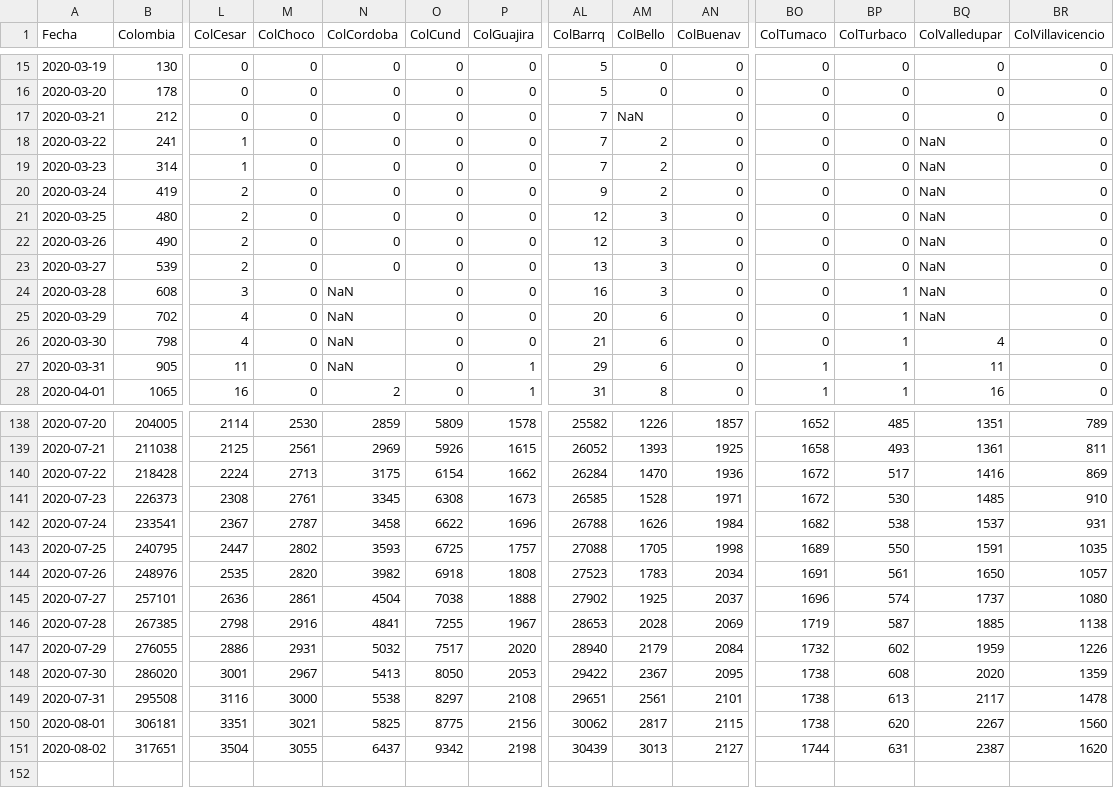
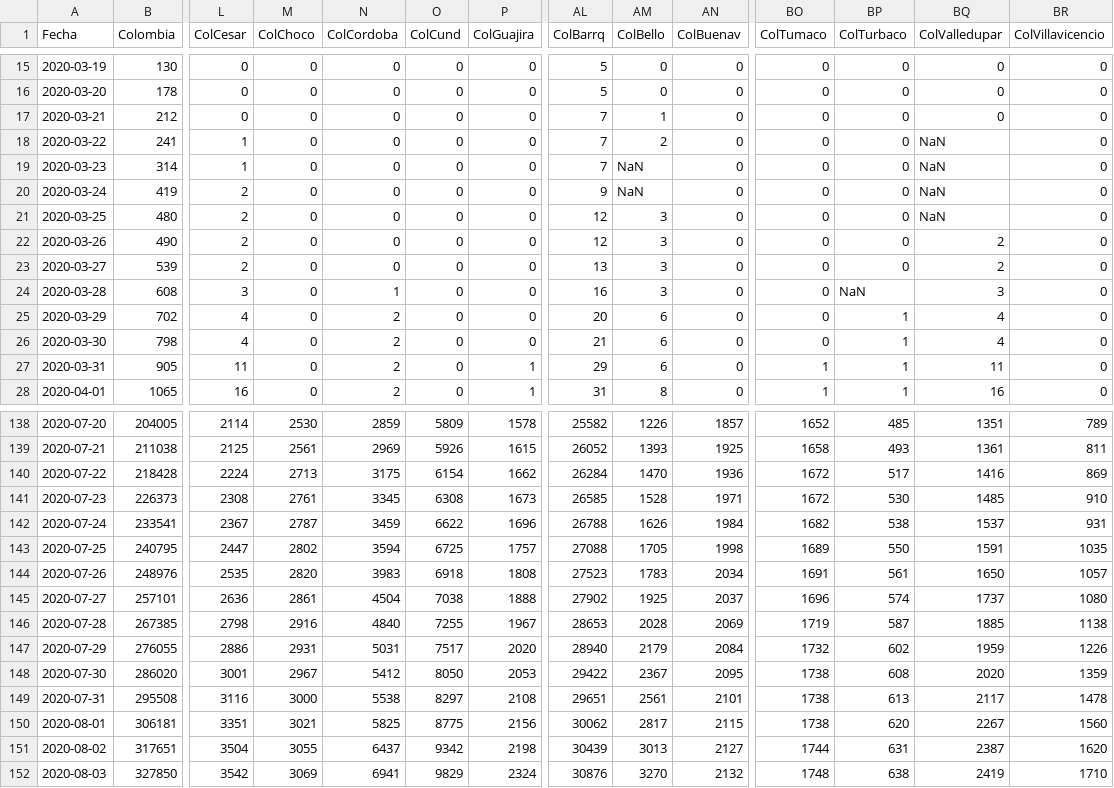
Before and after one commit to 1Alacer/covid, a CSV file: CasosColombia.csv, drawn as a sheet; only a part is shown, gaps mark what is left out; rows hold the shown columns only; the diff covers the shown part only; the diff names each change by its address in the sheet, - before the commit and + after, or states it on an @@ line.

Commit message:
Add files via upload

```diff
--- a/CasosColombia.csv
+++ b/CasosColombia.csv
-AM17 (ColBello): NaN
+AM17 (ColBello): 1
-AM19:AM20 (ColBello): 2
+AM19:AM20 (ColBello): NaN
-BQ22:BQ23 (ColValledupar): NaN
+BQ22:BQ23 (ColValledupar): 2
-N24 (ColCordoba): NaN
+N24 (ColCordoba): 1
-BP24 (ColTurbaco): 1
+BP24 (ColTurbaco): NaN
-BQ24 (ColValledupar): NaN
+BQ24 (ColValledupar): 3
-N25:N27 (ColCordoba): NaN
+N25:N27 (ColCordoba): 2
-BQ25 (ColValledupar): NaN
+BQ25 (ColValledupar): 4
-N142 (ColCordoba): 3458
+N142 (ColCordoba): 3459
-N143 (ColCordoba): 3593
+N143 (ColCordoba): 3594
-N144 (ColCordoba): 3982
+N144 (ColCordoba): 3983
-N146 (ColCordoba): 4841
+N146 (ColCordoba): 4840
-N147 (ColCordoba): 5032
+N147 (ColCordoba): 5031
-N148 (ColCordoba): 5413
+N148 (ColCordoba): 5412
+row 152: 2020-08-03 | 327850 | 3542 | 3069 | 6941 | 9829 | 2324 | 30876 | 3270 | 2132 | 1748 | 638 | 2419 | 1710
```
Also changed, not shown: 53 edited cells elsewhere in this file.
